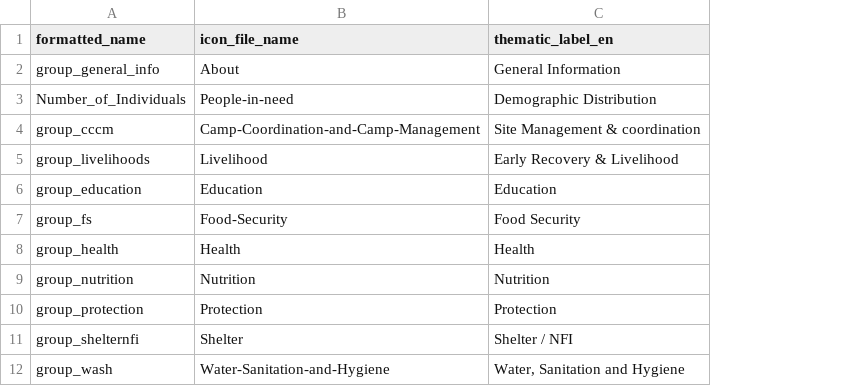
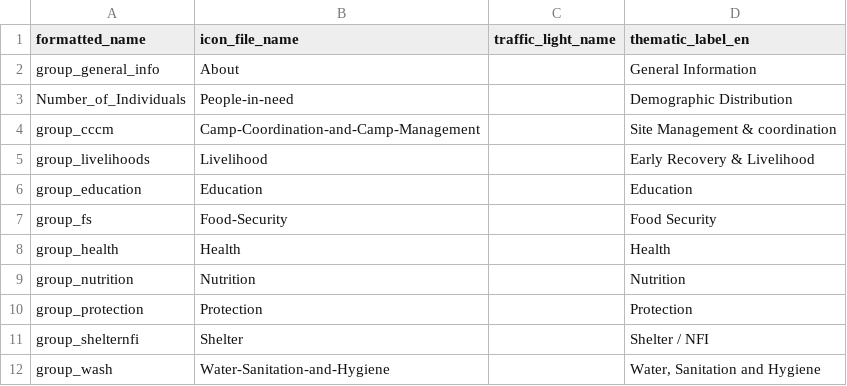
Before and after one commit to CartONG/opsmap-datasets, a CSV file: nigeria/FDF/thematic_config.csv, drawn as a sheet; the diff names each change by its address in the sheet, - before the commit and + after, or states it on an @@ line.

Commit message:
Update thematic_config.csv

```diff
--- a/nigeria/FDF/thematic_config.csv
+++ b/nigeria/FDF/thematic_config.csv
+column C (traffic_light_name), empty
```
